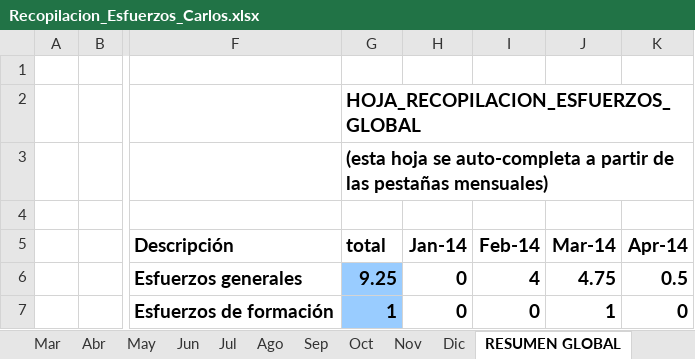
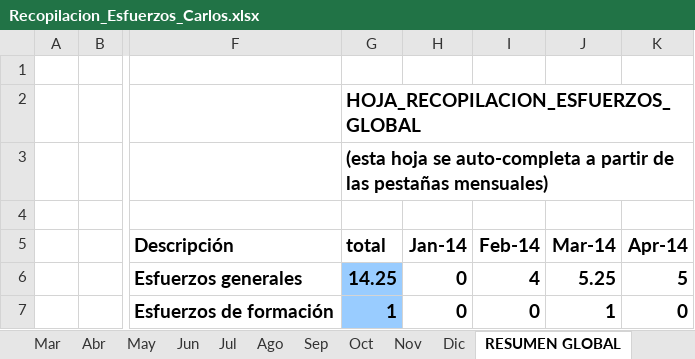
Before and after one commit to MarcosCM/ecatalog, an Excel workbook: team/efforts/Recopilacion_Esfuerzos_Carlos.xlsx, sheet RESUMEN GLOBAL, drawn as a sheet; only a part is shown, gaps mark what is left out; values as stored, in another font and other column widths than the file's, no borders; charts and pictures and conditional formats not drawn; the diff names each change by its address in the sheet, - before the commit and + after, or states it on an @@ line.

```diff
--- a/team/efforts/Recopilacion_Esfuerzos_Carlos.xlsx (sheet RESUMEN GLOBAL)
+++ b/team/efforts/Recopilacion_Esfuerzos_Carlos.xlsx (sheet RESUMEN GLOBAL)
-G6 (total): 9.25
+G6 (total): 14.25
-J6 (Mar-14): 4.75
+J6 (Mar-14): 5.25
-K6 (Apr-14): 0.5
+K6 (Apr-14): 5
```
Also changed, not shown: sheet Abr, sheet Mar, formulas that keep their value, charts or pictures.
